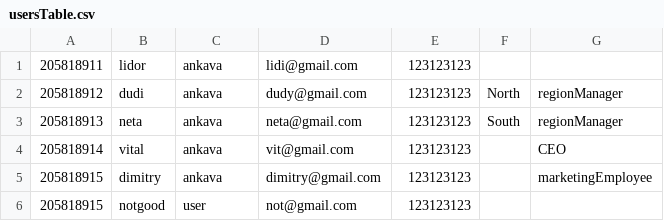
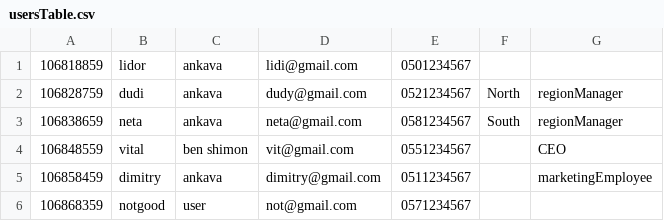
Before and after one commit to PoiZeX/EKrut, a CSV file: EKrut/EKrut_Server/src/mysql/usersTable.csv, drawn as a sheet.

```diff
--- a/EKrut/EKrut_Server/src/mysql/usersTable.csv
+++ b/EKrut/EKrut_Server/src/mysql/usersTable.csv
@@ -1,6 +1,6 @@
-205818911, lidor, ankava, lidi@gmail.com, 123123123,,
-205818912, dudi, ankava, dudy@gmail.com     , 123123123, North, regionManager
-205818913, neta, ankava, neta@gmail.com, 123123123, South, regionManager
-205818914, vital, ankava, vit@gmail.com, 123123123, , CEO
-205818915, dimitry, ankava, dimitry@gmail.com, 123123123,, marketingEmployee
-205818915,notgood, user, not@gmail.com, 123123123,,
+106818859, lidor, ankava, lidi@gmail.com, 0501234567,,
+106828759, dudi, ankava, dudy@gmail.com     , 0521234567, North, regionManager
+106838659, neta, ankava, neta@gmail.com, 0581234567, South, regionManager
+106848559, vital, ben shimon, vit@gmail.com, 0551234567, , CEO
+106858459, dimitry, ankava, dimitry@gmail.com, 0511234567,, marketingEmployee
+106868359,notgood, user, not@gmail.com, 0571234567,,
```
Also changed, not shown: 3 other files.
